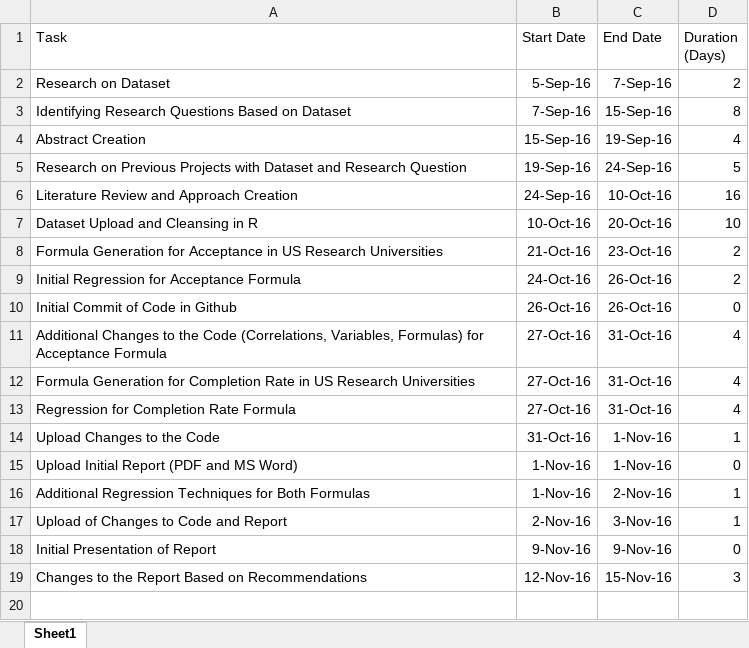
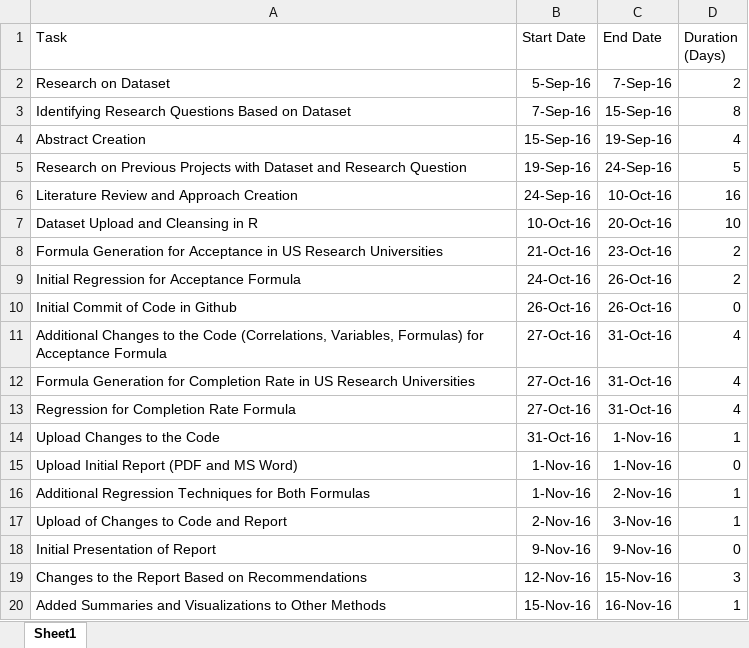
Before and after one commit to pandrada/CKME136, an Excel workbook: timeline/Philip Gabriel Andrada - CKME136 - Gantt Chart.xlsx, sheet Sheet1, drawn as a sheet; values as stored, in another font and other column widths than the file's, no borders; charts and pictures and table styles not drawn; the diff names each change by its address in the sheet, - before the commit and + after, or states it on an @@ line.

Commit message:
updated version
added row on addition of summaries and visualizations on the other regression methods

```diff
--- a/timeline/Philip Gabriel Andrada - CKME136 - Gantt Chart.xlsx (sheet Sheet1)
+++ b/timeline/Philip Gabriel Andrada - CKME136 - Gantt Chart.xlsx (sheet Sheet1)
+row 20: Added Summaries and Visualizations to Other Methods | 15-Nov-16 | 16-Nov-16 | 1
```
Also changed, not shown: charts or pictures.
